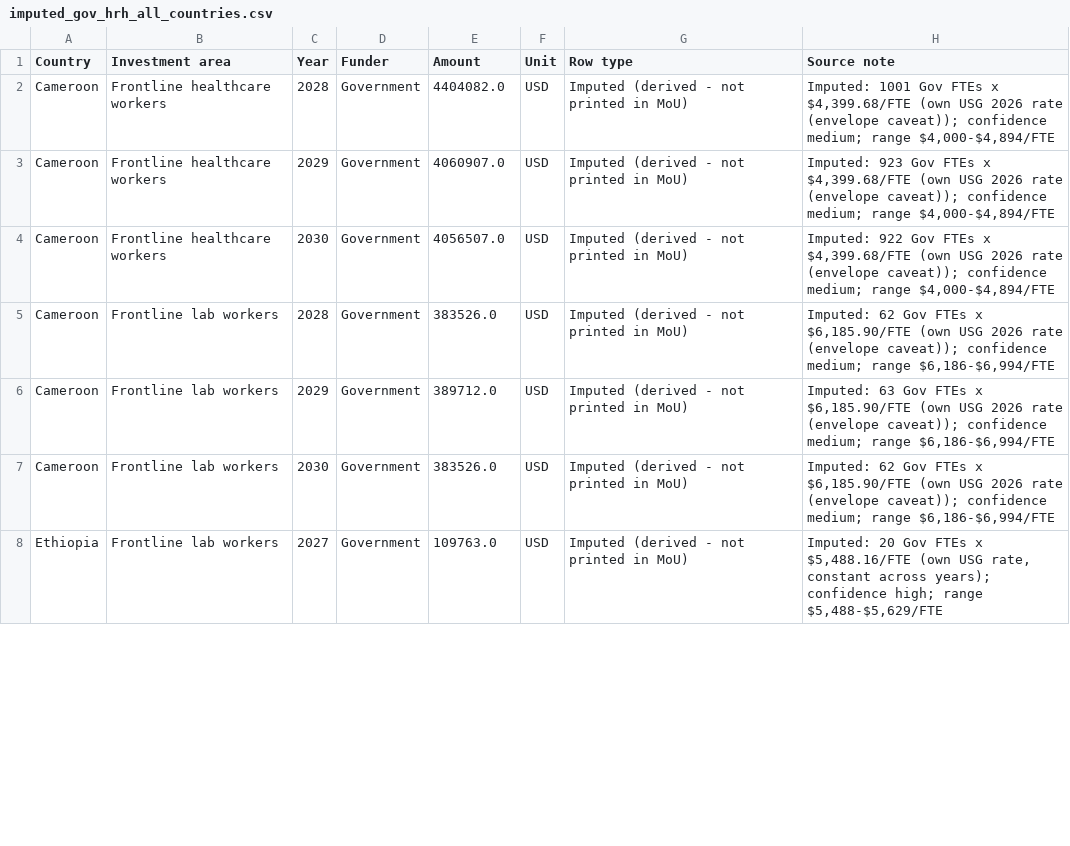
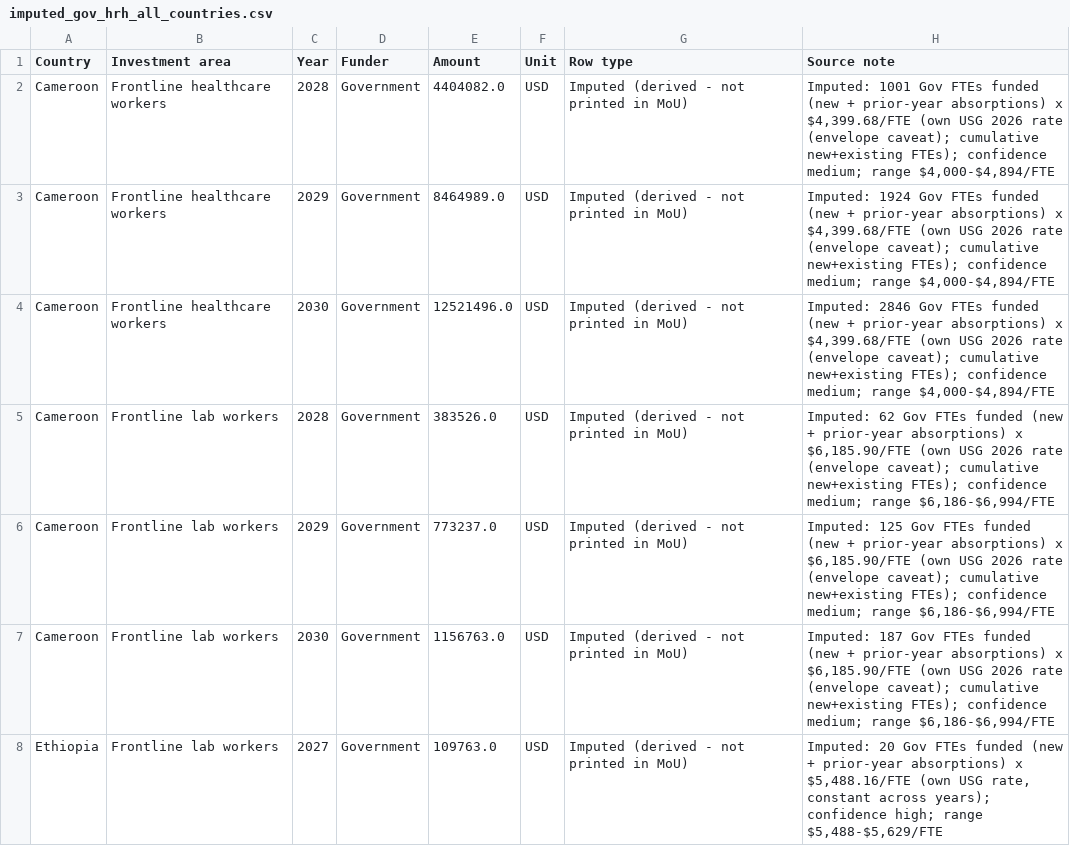
Before and after one commit to TAFMeijer/USG_MOU, a CSV file: analysis/imputed_gov_hrh_all_countries.csv, drawn as a sheet; only a part is shown; the diff covers the shown part only.

```diff
--- a/analysis/imputed_gov_hrh_all_countries.csv
+++ b/analysis/imputed_gov_hrh_all_countries.csv
@@ -1,8 +1,8 @@
 Country,Investment area,Year,Funder,Amount,Unit,Row type,Source note
-Cameroon,Frontline healthcare workers,2028,Government,4404082.0,USD,Imputed (derived - not printed in MoU),"Imputed: 1001 Gov FTEs x $4,399.68/FTE (own USG 2026 rate (envelope caveat)); confidence medium; range $4,000-$4,894/FTE"
-Cameroon,Frontline healthcare workers,2029,Government,4060907.0,USD,Imputed (derived - not printed in MoU),"Imputed: 923 Gov FTEs x $4,399.68/FTE (own USG 2026 rate (envelope caveat)); confidence medium; range $4,000-$4,894/FTE"
-Cameroon,Frontline healthcare workers,2030,Government,4056507.0,USD,Imputed (derived - not printed in MoU),"Imputed: 922 Gov FTEs x $4,399.68/FTE (own USG 2026 rate (envelope caveat)); confidence medium; range $4,000-$4,894/FTE"
-Cameroon,Frontline lab workers,2028,Government,383526.0,USD,Imputed (derived - not printed in MoU),"Imputed: 62 Gov FTEs x $6,185.90/FTE (own USG 2026 rate (envelope caveat)); confidence medium; range $6,186-$6,994/FTE"
-Cameroon,Frontline lab workers,2029,Government,389712.0,USD,Imputed (derived - not printed in MoU),"Imputed: 63 Gov FTEs x $6,185.90/FTE (own USG 2026 rate (envelope caveat)); confidence medium; range $6,186-$6,994/FTE"
-Cameroon,Frontline lab workers,2030,Government,383526.0,USD,Imputed (derived - not printed in MoU),"Imputed: 62 Gov FTEs x $6,185.90/FTE (own USG 2026 rate (envelope caveat)); confidence medium; range $6,186-$6,994/FTE"
-Ethiopia,Frontline lab workers,2027,Government,109763.0,USD,Imputed (derived - not printed in MoU),"Imputed: 20 Gov FTEs x $5,488.16/FTE (own USG rate, constant across years); confidence high; range $5,488-$5,629/FTE"
+Cameroon,Frontline healthcare workers,2028,Government,4404082.0,USD,Imputed (derived - not printed in MoU),"Imputed: 1001 Gov FTEs funded (new + prior-year absorptions) x $4,399.68/FTE (own USG 2026 rate (envelope caveat); cumulative new+existing FTEs); confidence medium; range $4,000-$4,894/FTE"
+Cameroon,Frontline healthcare workers,2029,Government,8464989.0,USD,Imputed (derived - not printed in MoU),"Imputed: 1924 Gov FTEs funded (new + prior-year absorptions) x $4,399.68/FTE (own USG 2026 rate (envelope caveat); cumulative new+existing FTEs); confidence medium; range $4,000-$4,894/FTE"
+Cameroon,Frontline healthcare workers,2030,Government,12521496.0,USD,Imputed (derived - not printed in MoU),"Imputed: 2846 Gov FTEs funded (new + prior-year absorptions) x $4,399.68/FTE (own USG 2026 rate (envelope caveat); cumulative new+existing FTEs); confidence medium; range $4,000-$4,894/FTE"
+Cameroon,Frontline lab workers,2028,Government,383526.0,USD,Imputed (derived - not printed in MoU),"Imputed: 62 Gov FTEs funded (new + prior-year absorptions) x $6,185.90/FTE (own USG 2026 rate (envelope caveat); cumulative new+existing FTEs); confidence medium; range $6,186-$6,994/FTE"
+Cameroon,Frontline lab workers,2029,Government,773237.0,USD,Imputed (derived - not printed in MoU),"Imputed: 125 Gov FTEs funded (new + prior-year absorptions) x $6,185.90/FTE (own USG 2026 rate (envelope caveat); cumulative new+existing FTEs); confidence medium; range $6,186-$6,994/FTE"
+Cameroon,Frontline lab workers,2030,Government,1156763.0,USD,Imputed (derived - not printed in MoU),"Imputed: 187 Gov FTEs funded (new + prior-year absorptions) x $6,185.90/FTE (own USG 2026 rate (envelope caveat); cumulative new+existing FTEs); confidence medium; range $6,186-$6,994/FTE"
+Ethiopia,Frontline lab workers,2027,Government,109763.0,USD,Imputed (derived - not printed in MoU),"Imputed: 20 Gov FTEs funded (new + prior-year absorptions) x $5,488.16/FTE (own USG rate, constant across years); confidence high; range $5,488-$5,629/FTE"
```
Also changed, not shown: 36 edited cells elsewhere in this file, analysis/gov_hrh_summary_by_country.csv, data/budget_series.csv, 6 other files.
